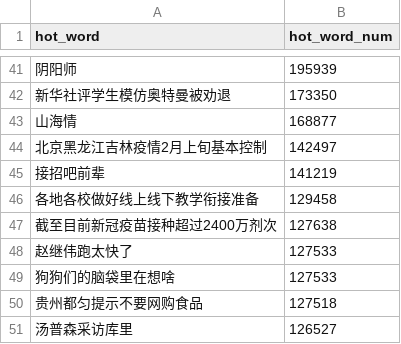
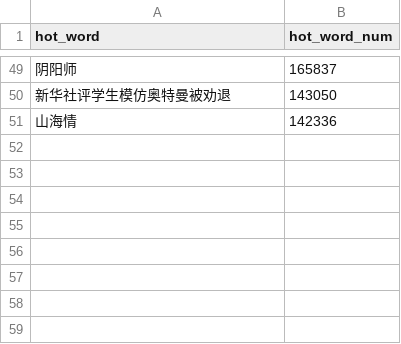
Before and after one commit to wuwe1/weibo-trends-archive, a CSV file: weibo-trends.csv, drawn as a sheet; only a part is shown, gaps mark what is left out; the diff covers the shown part only.

```diff
--- a/weibo-trends.csv
+++ b/weibo-trends.csv
@@ -41,11 +49,3 @@
-"阴阳师","195939"
-"新华社评学生模仿奥特曼被劝退","173350"
-"山海情","168877"
-"北京黑龙江吉林疫情2月上旬基本控制","142497"
-"接招吧前辈","141219"
-"各地各校做好线上线下教学衔接准备","129458"
-"截至目前新冠疫苗接种超过2400万剂次","127638"
-"赵继伟跑太快了","127533"
-"狗狗们的脑袋里在想啥","127533"
-"贵州都匀提示不要网购食品","127518"
-"汤普森采访库里","126527"
+"阴阳师","165837"
+"新华社评学生模仿奥特曼被劝退","143050"
+"山海情","142336"
```
Also changed, not shown: 28 added rows, 20 removed rows and 19 edited cells elsewhere in this file, 1 other file.
